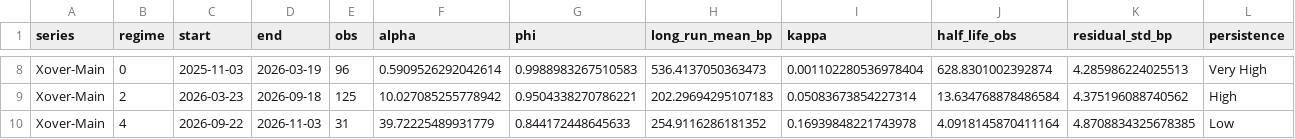
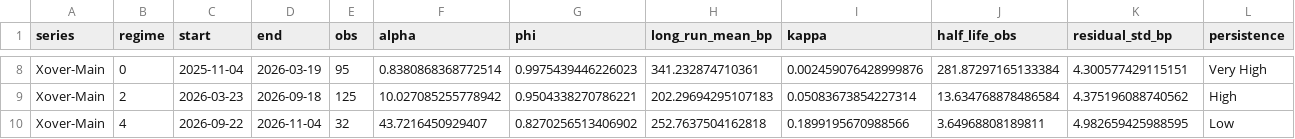
Before and after one commit to YieldShock13/CDX-Crossover, a CSV file: data/cds_dashboard_model_history.csv, drawn as a sheet; only a part is shown, gaps mark what is left out; the diff covers the shown part only; the diff names each change by its address in the sheet, - before the commit and + after, or states it on an @@ line.

```diff
--- a/data/cds_dashboard_model_history.csv
+++ b/data/cds_dashboard_model_history.csv
-C8 (start): 2025-11-03
+C8 (start): 2025-11-04
-E8 (obs): 96
+E8 (obs): 95
-F8 (alpha): 0.5909526292042614
+F8 (alpha): 0.8380868368772514
-G8 (phi): 0.9988983267510583
+G8 (phi): 0.9975439446226023
-H8 (long_run_mean_bp): 536.4137050363473
+H8 (long_run_mean_bp): 341.232874710361
-I8 (kappa): 0.001102280536978404
+I8 (kappa): 0.002459076428999876
-J8 (half_life_obs): 628.8301002392874
+J8 (half_life_obs): 281.87297165133384
-K8 (residual_std_bp): 4.285986224025513
+K8 (residual_std_bp): 4.300577429115151
-D10 (end): 2026-11-03
+D10 (end): 2026-11-04
-E10 (obs): 31
+E10 (obs): 32
-F10 (alpha): 39.72225489931779
+F10 (alpha): 43.7216450929407
-G10 (phi): 0.844172448645633
+G10 (phi): 0.8270256513406902
-H10 (long_run_mean_bp): 254.9116286181352
+H10 (long_run_mean_bp): 252.7637504162818
-I10 (kappa): 0.16939848221743978
+I10 (kappa): 0.1899195670988566
-J10 (half_life_obs): 4.0918145870411164
+J10 (half_life_obs): 3.64968808189811
-K10 (residual_std_bp): 4.8708834325678385
+K10 (residual_std_bp): 4.982659425988595
```
Also changed, not shown: 32 edited cells elsewhere in this file, data/cds_contract_series.csv, data/cds_dashboard_history.csv, 1 other file.
